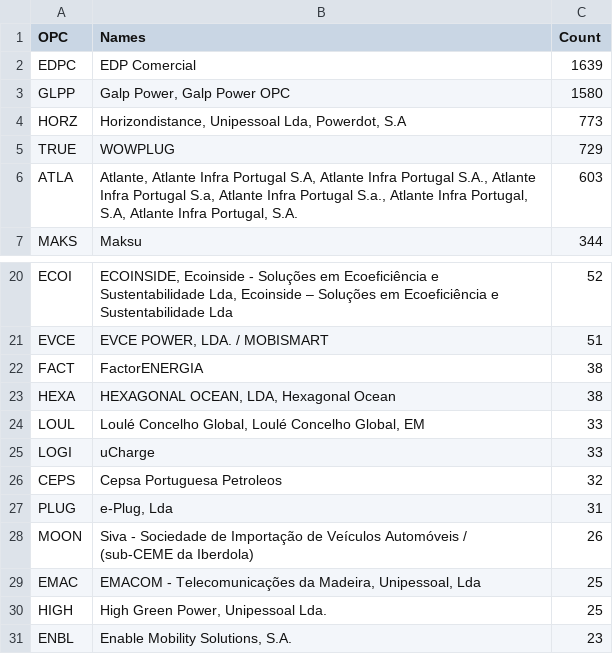
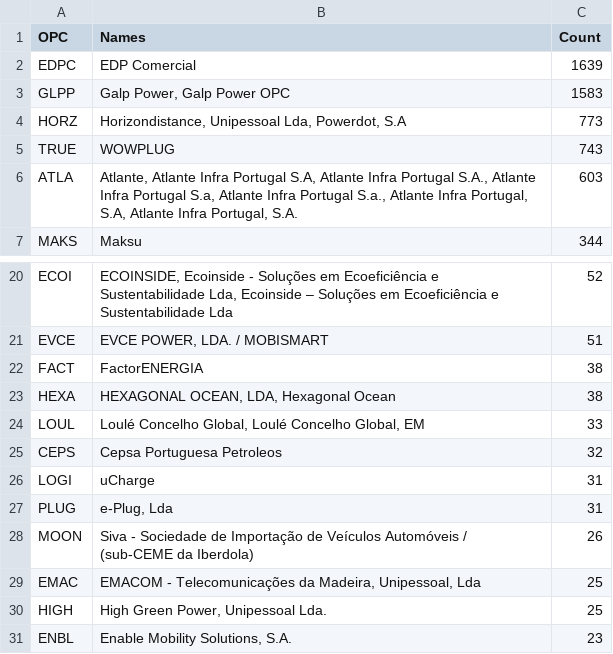
Before and after one commit to avataranedotas/get_NAP_mobie, a CSV file: opc_counts.csv, drawn as a sheet; only a part is shown, gaps mark what is left out.

```diff
--- a/opc_counts.csv
+++ b/opc_counts.csv
@@ -2,5 +2,5 @@ OPC;Names;Count
 EDPC;EDP Comercial;1639
-GLPP;Galp Power, Galp Power OPC;1580
+GLPP;Galp Power, Galp Power OPC;1583
 HORZ;Horizondistance, Unipessoal Lda, Powerdot, S.A;773
-TRUE;WOWPLUG;729
+TRUE;WOWPLUG;743
 ATLA;Atlante, Atlante Infra Portugal S.A, Atlante Infra Portugal S.A., Atlante Infra Portugal S.a, Atlante Infra Portugal S.a., Atlante Infra Portugal, S.A, Atlante Infra Portugal, S.A.;603
@@ -24,4 +24,4 @@ HEXA;HEXAGONAL OCEAN, LDA, Hexagonal Ocean;38
 LOUL;Loulé Concelho Global, Loulé Concelho Global, EM;33
-LOGI;uCharge;33
 CEPS;Cepsa Portuguesa Petroleos;32
+LOGI;uCharge;31
 PLUG;e-Plug, Lda;31
```
Also changed, not shown: compare_GPS.tsv, opc_counts.tsv, 14 other files.
